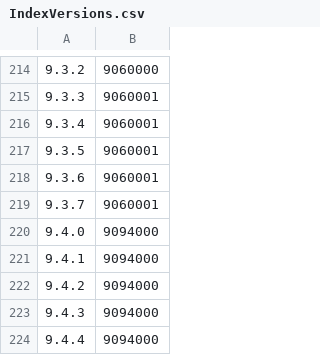
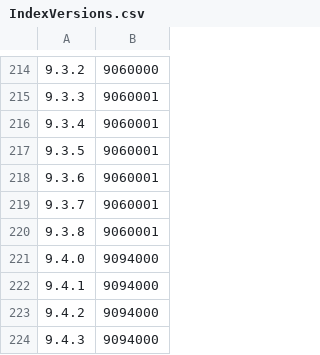
Before and after one commit to ws94666ws/elasticsearch, a CSV file: server/src/main/resources/org/elasticsearch/index/IndexVersions.csv, drawn as a sheet; only a part is shown, gaps mark what is left out; the shorter side is filled out with more unchanged rows.

```diff
--- a/server/src/main/resources/org/elasticsearch/index/IndexVersions.csv
+++ b/server/src/main/resources/org/elasticsearch/index/IndexVersions.csv
@@ -219,2 +219,3 @@
 9.3.7,9060001
+9.3.8,9060001
 9.4.0,9094000
```
Also changed, not shown: server/src/main/resources/org/elasticsearch/TransportVersions.csv, 9 other files.
